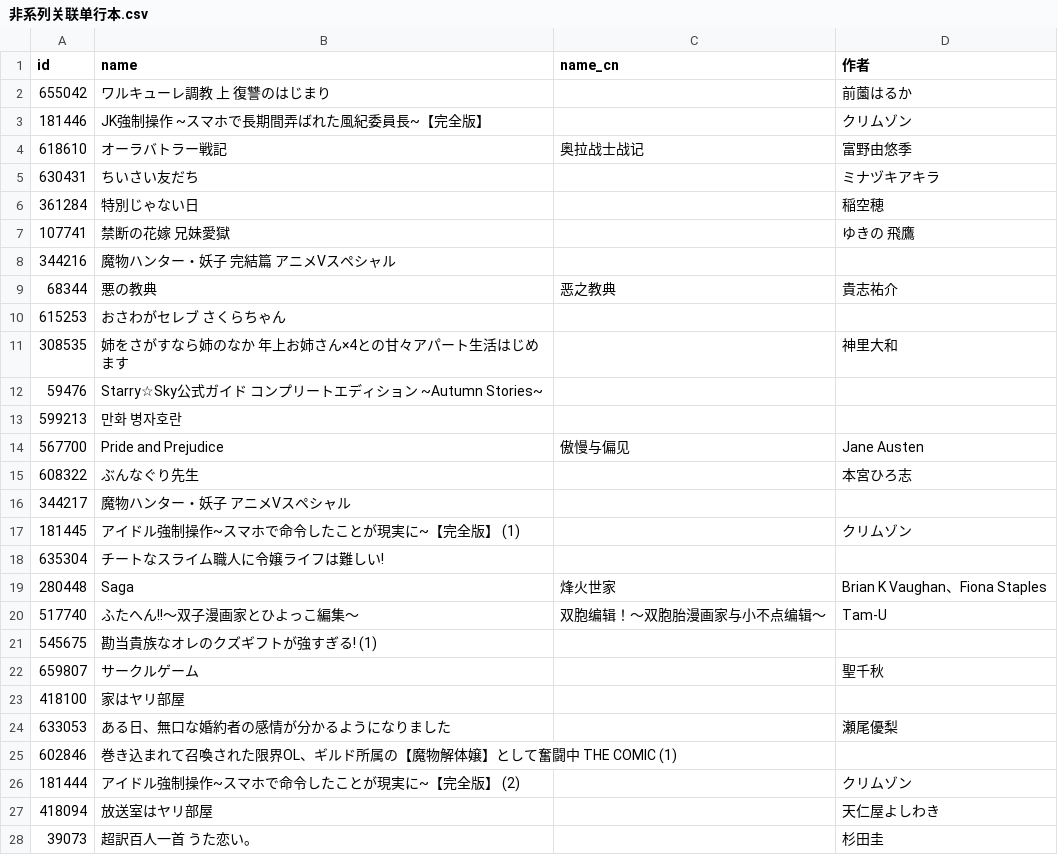
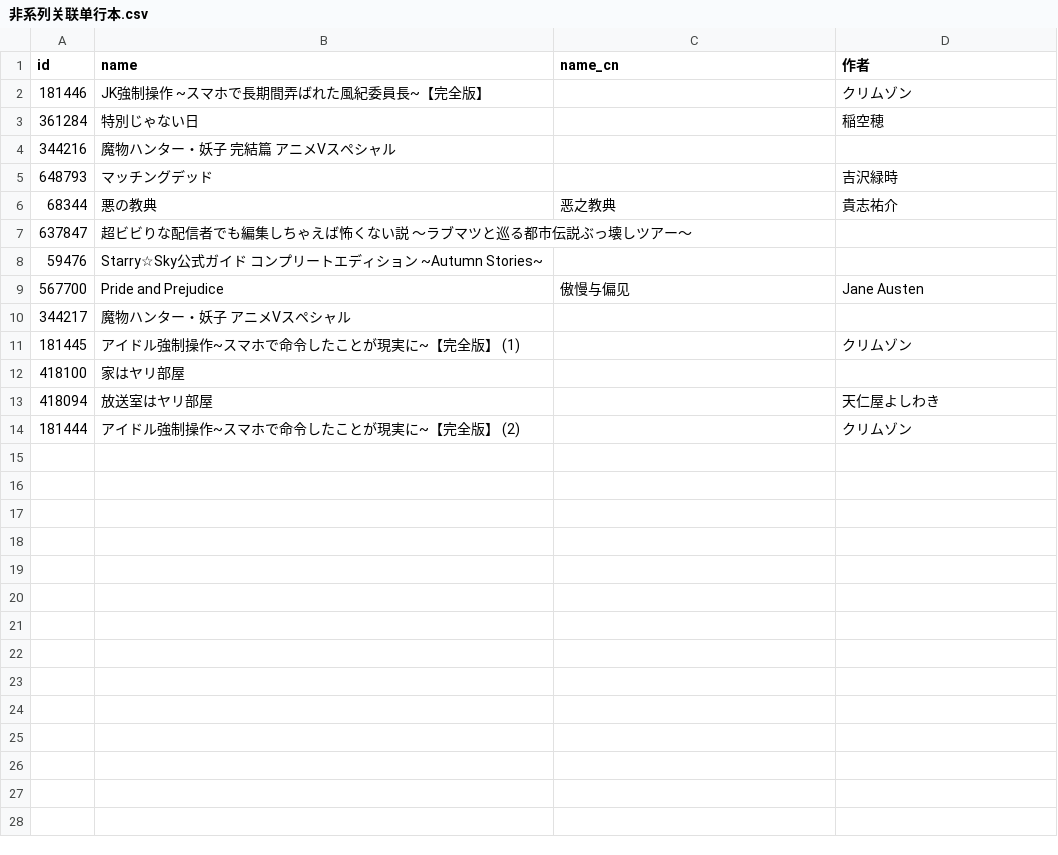
Before and after one commit to inchei/bangumi-wiki-scripts, a CSV file: results/非系列关联单行本.csv, drawn as a sheet.

```diff
--- a/results/非系列关联单行本.csv
+++ b/results/非系列关联单行本.csv
@@ -1,25 +1,14 @@
 id,name,name_cn,作者
-655042,ワルキューレ調教 上 復讐のはじまり,,"前薗はるか
-"
 181446,JK強制操作 ~スマホで長期間弄ばれた風紀委員長~【完全版】,,"クリムゾン
 "
-618610,オーラバトラー戦記,奥拉战士战记,"富野由悠季
-"
-630431,ちいさい友だち,,"ミナヅキアキラ
-"
 361284,特別じゃない日,,"稲空穂
 "
-107741,禁断の花嫁　兄妹愛獄,,"ゆきの 飛鷹
-"
 344216,魔物ハンター・妖子 完結篇 アニメVスペシャル,,
+648793,マッチングデッド,,"吉沢緑時
+"
 68344,悪の教典,恶之教典,貴志祐介
-615253,おさわがセレブ　さくらちゃん,,
-308535,姉をさがすなら姉のなか 年上お姉さん×4との甘々アパート生活はじめます,,"神里大和
-"
+637847,超ビビりな配信者でも編集しちゃえば怖くない説 ～ラブマツと巡る都市伝説ぶっ壊しツアー～,,
 59476,Starry☆Sky公式ガイド コンプリートエディション ~Autumn Stories~,,
-599213,만화 병자호란,,
 567700,Pride and Prejudice,傲慢与偏见,"Jane Austen
 "
-608322,ぶんなぐり先生,,"本宮ひろ志
-"
 344217,魔物ハンター・妖子 アニメVスペシャル,,
@@ -27,19 +16,6 @@
 "
-635304,チートなスライム職人に令嬢ライフは難しい!,,
-280448,Saga,烽火世家,"Brian K Vaughan、Fiona Staples
-"
-517740,ふたへん!!〜双子漫画家とひよっこ編集〜,双胞编辑！〜双胞胎漫画家与小不点编辑〜,"Tam-U
-"
-545675,勘当貴族なオレのクズギフトが強すぎる! (1),,
-659807,サークルゲーム,,"聖千秋
-"
 418100,家はヤリ部屋,,
-633053,ある日、無口な婚約者の感情が分かるようになりました,,"瀬尾優梨
-"
-602846,巻き込まれて召喚された限界OL、ギルド所属の【魔物解体嬢】として奮闘中 THE COMIC (1),,
+418094,放送室はヤリ部屋,,"天仁屋よしわき
+"
 181444,アイドル強制操作~スマホで命令したことが現実に~【完全版】 (2),,"クリムゾン
 "
-418094,放送室はヤリ部屋,,"天仁屋よしわき
-"
-39073,超訳百人一首 うた恋い。,,"杉田圭
-"
```
Also changed, not shown: results/写了ISBN的系列.csv, results/小说缺小说标签.csv, 16 other files.
